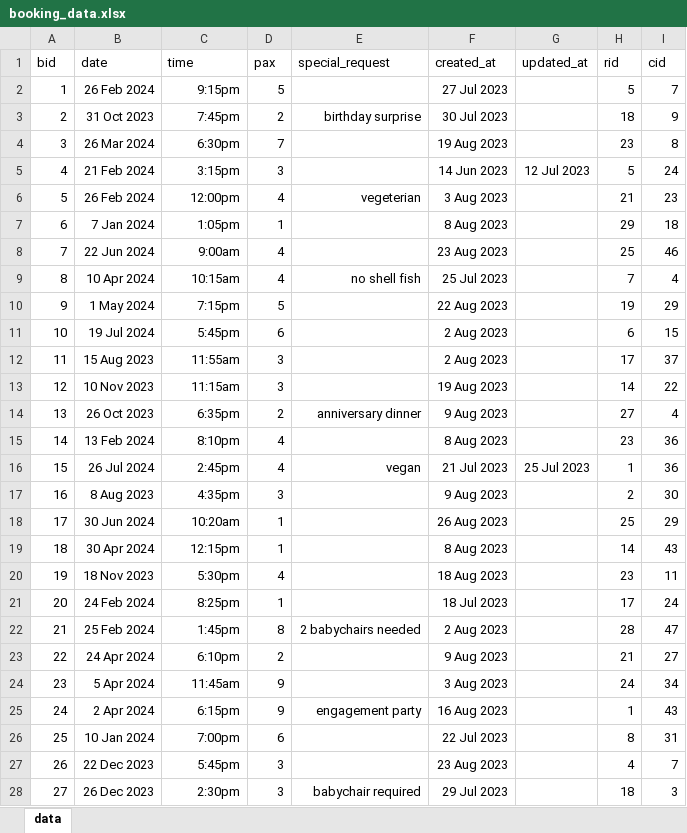
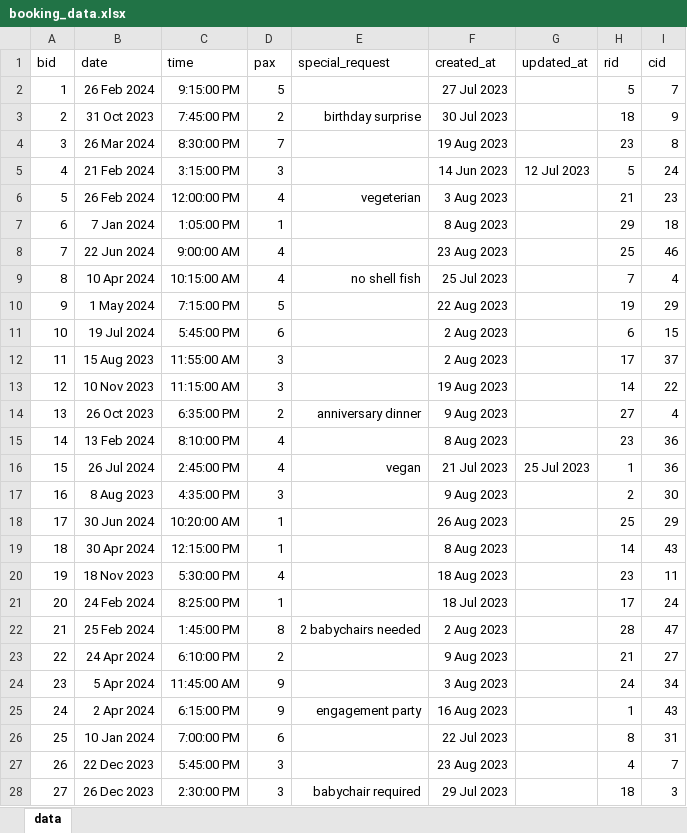
Before and after one commit to amanda-chan/db_assignment, an Excel workbook: food_app/data/booking_data.xlsx, sheet data, drawn as a sheet; only a part is shown; values as stored, in another font and other column widths than the file's, no borders; the diff covers the shown part only; the diff names each change by its address in the sheet, - before the commit and + after, or states it on an @@ line.

```diff
--- a/food_app/data/booking_data.xlsx (sheet data)
+++ b/food_app/data/booking_data.xlsx (sheet data)
-C2 (time): 9:15pm
+C2 (time): 9:15:00 PM
-C3 (time): 7:45pm
+C3 (time): 7:45:00 PM
-C4 (time): 6:30pm
+C4 (time): 8:30:00 PM
-C5 (time): 3:15pm
+C5 (time): 3:15:00 PM
-C6 (time): 12:00pm
+C6 (time): 12:00:00 PM
-C7 (time): 1:05pm
+C7 (time): 1:05:00 PM
-C8 (time): 9:00am
+C8 (time): 9:00:00 AM
-C9 (time): 10:15am
+C9 (time): 10:15:00 AM
-C10 (time): 7:15pm
+C10 (time): 7:15:00 PM
-C11 (time): 5:45pm
+C11 (time): 5:45:00 PM
-C12 (time): 11:55am
+C12 (time): 11:55:00 AM
-C13 (time): 11:15am
+C13 (time): 11:15:00 AM
-C14 (time): 6:35pm
+C14 (time): 6:35:00 PM
-C15 (time): 8:10pm
+C15 (time): 8:10:00 PM
-C16 (time): 2:45pm
+C16 (time): 2:45:00 PM
-C17 (time): 4:35pm
+C17 (time): 4:35:00 PM
-C18 (time): 10:20am
+C18 (time): 10:20:00 AM
-C19 (time): 12:15pm
+C19 (time): 12:15:00 PM
-C20 (time): 5:30pm
+C20 (time): 5:30:00 PM
-C21 (time): 8:25pm
+C21 (time): 8:25:00 PM
-C22 (time): 1:45pm
+C22 (time): 1:45:00 PM
-C23 (time): 6:10pm
+C23 (time): 6:10:00 PM
-C24 (time): 11:45am
+C24 (time): 11:45:00 AM
-C25 (time): 6:15pm
+C25 (time): 6:15:00 PM
-C26 (time): 7:00pm
+C26 (time): 7:00:00 PM
-C27 (time): 5:45pm
+C27 (time): 5:45:00 PM
-C28 (time): 2:30pm
+C28 (time): 2:30:00 PM
```
Also changed, not shown: 23 edited cells elsewhere in this sheet, 5 other files.
